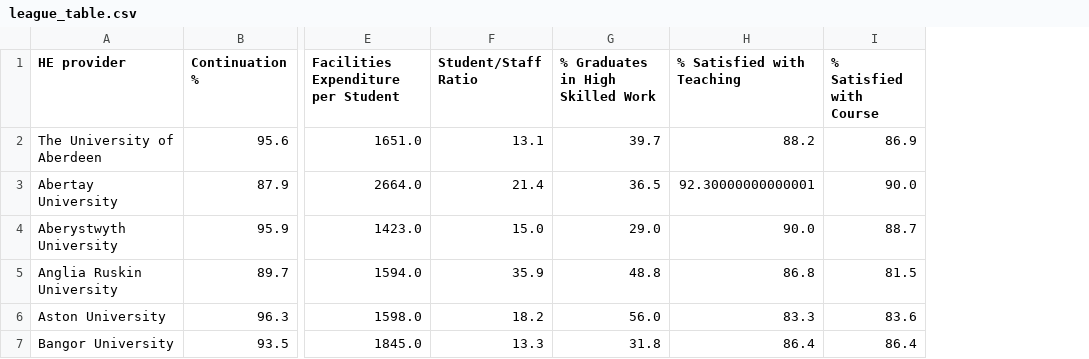
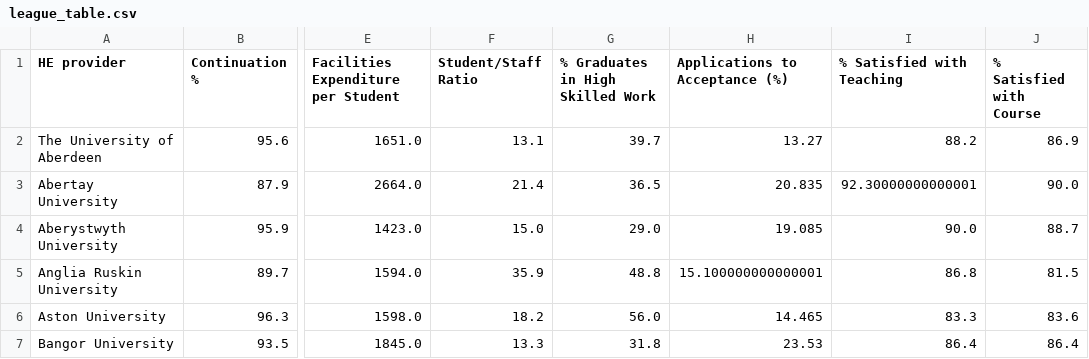
Before and after one commit to ethanhinton/University-League-Tables, a CSV file: league_table.csv, drawn as a sheet; only a part is shown, gaps mark what is left out; the diff covers the shown part only; the diff names each change by its address in the sheet, - before the commit and + after, or states it on an @@ line.

Commit message:
Added correlation between rankings and applications.
Added acceptance rate to recon and web app.

```diff
--- a/league_table.csv
+++ b/league_table.csv
+column H (Applications to Acceptance (%)), rows 2-7: 13.27 | 20.835 | 19.085 | 15.100000000000001 | 14.465 | 23.53
```
Also changed, not shown: 4 removed rows elsewhere in this file, Data/UCAS/EOC_acceptances.csv, 8 other files.
